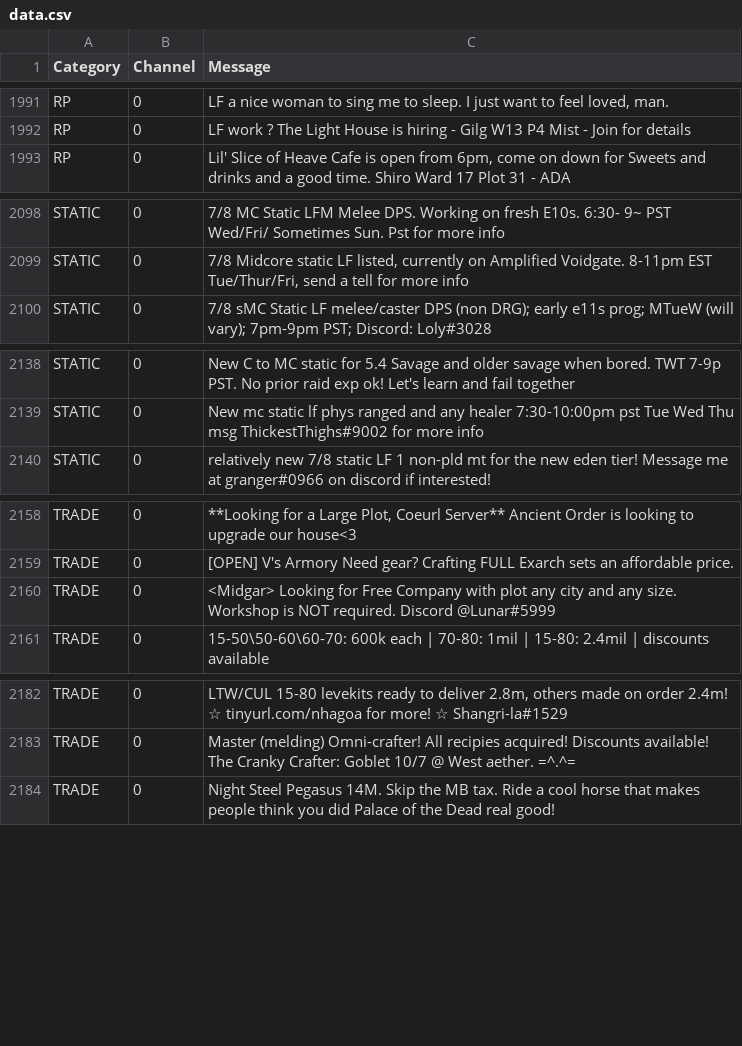
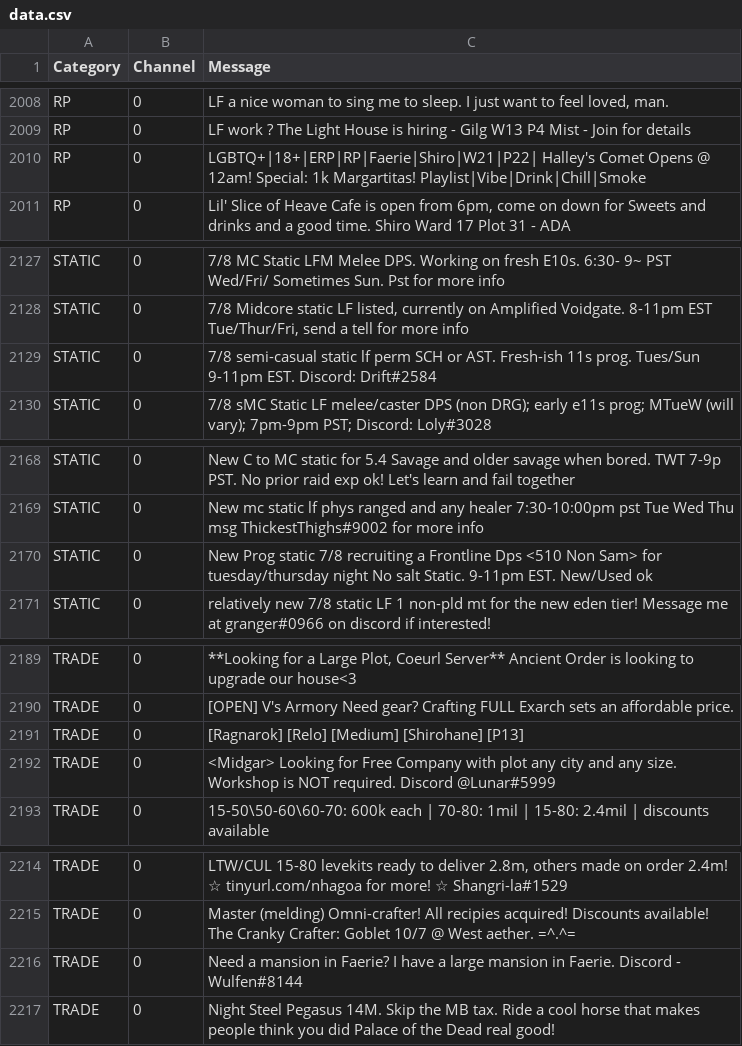
Before and after one commit to kalilistic/NoSoliciting, a CSV file: NoSoliciting.Trainer/data.csv, drawn as a sheet; only a part is shown, gaps mark what is left out; the diff covers the shown part only; the diff names each change by its address in the sheet, - before the commit and + after, or states it on an @@ line.

```diff
--- a/NoSoliciting.Trainer/data.csv
+++ b/NoSoliciting.Trainer/data.csv
+row 2010: RP | 0 | LGBTQ+|18+|ERP|RP|Faerie|Shiro|W21|P22| Halley's Comet Opens @ 12am! Special: 1k Margartitas! Playlist|Vibe|Drink|Chill|Smoke
+row 2129: STATIC | 0 | 7/8 semi-casual static lf perm SCH or AST. Fresh-ish 11s prog. Tues/Sun 9-11pm EST. Discord: Drift#2584
+row 2170: STATIC | 0 | New Prog static 7/8 recruiting a Frontline Dps <510 Non Sam> for tuesday/thursday night No salt Static. 9-11pm EST. New/Used ok
+row 2191: TRADE | 0 | [Ragnarok] [Relo] [Medium] [Shirohane] [P13]
+row 2216: TRADE | 0 | Need a mansion in Faerie? I have a large mansion in Faerie. Discord - Wulfen#8144
```
Also changed, not shown: 31 added rows elsewhere in this file.
